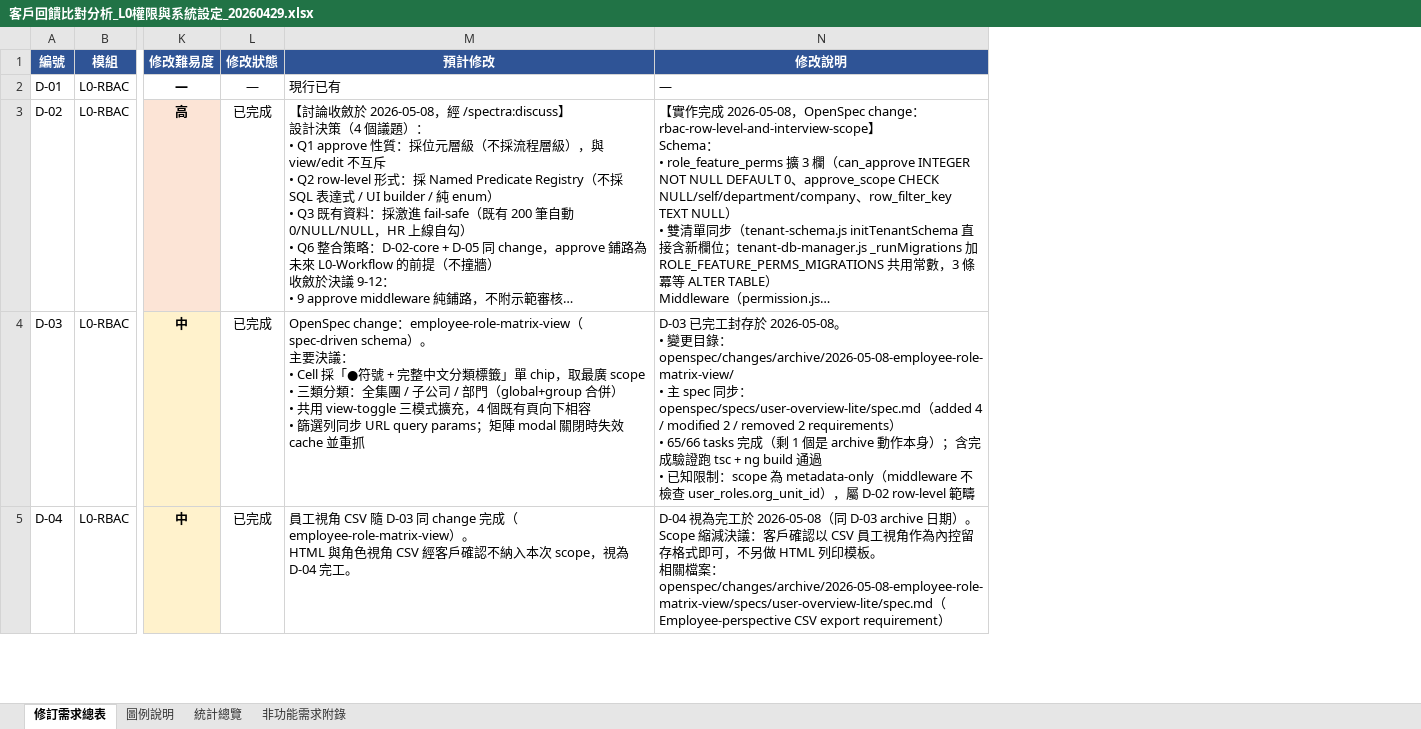
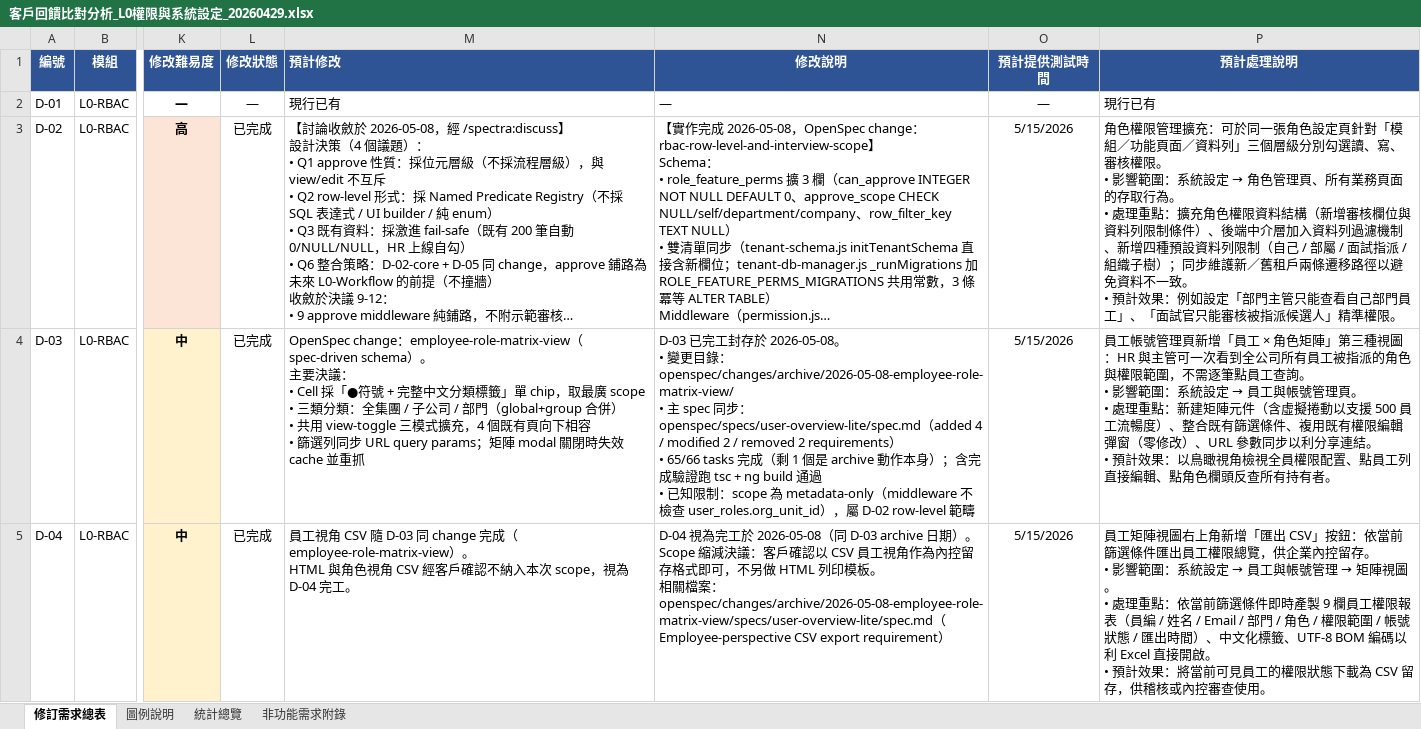
Before and after one commit to syuboren/bombus-system, an Excel workbook: bombus-system/docs/客戶回饋比對分析_L0權限與系統設定_20260429.xlsx, sheet 修訂需求總表, drawn as a sheet; only a part is shown, gaps mark what is left out; long unchanged cells end in …; values as stored, in another font and other column widths than the file's, no borders; ↵ is a line break in a cell; the diff covers the shown part only; the diff names each change by its address in the sheet, - before the commit and + after, or states it on an @@ line.

```diff
--- a/bombus-system/docs/客戶回饋比對分析_L0權限與系統設定_20260429.xlsx (sheet 修訂需求總表)
+++ b/bombus-system/docs/客戶回饋比對分析_L0權限與系統設定_20260429.xlsx (sheet 修訂需求總表)
+column O (預計提供測試時間), rows 2-5: — | 5/15/2026 | 5/15/2026 | 5/15/2026
+column P (預計處理說明), rows 2-5: 現行已有 | 角色權限管理擴充：可於同一張角色設定頁針對「模組／功能頁面／資料列」三個層級分別勾選讀、寫、審核權限。 ↵ • 影響範圍：系統設定 → 角色管理頁、所有業務頁面的存取行為。 ↵ • 處理重點：擴充角色權限資料結構（新增審核欄位與資料列限制條件）、後端中介層加入資料列過濾機制、新增四種預設資料列限制（自己 / 部屬 / 面試指派 / 組織子樹）；同步維護新／舊租戶兩條遷移路徑以避免資料不一致。 ↵ • 預計效果：例如設定「部門主管只能查看自己部門員工」、「面試官只能審核被指派候選人」精準權限。 | 員工帳號管理頁新增「員工 × 角色矩陣」第三種視圖：HR 與主管可一次看到全公司所有員工被指派的角色與權限範圍，不需逐筆點員工查詢。 ↵ • 影響範圍：系統設定 → 員工與帳號管理頁。 ↵ • 處理重點：新建矩陣元件（含虛擬捲動以支援 500 員工流暢度）、整合既有篩選條件、複用既有權限編輯彈窗（零修改）、URL 參數同步以利分享連結。 ↵ • 預計效果：以鳥瞰視角檢視全員權限配置、點員工列直接編輯、點角色欄頭反查所有持有者。 | 員工矩陣視圖右上角新增「匯出 CSV」按鈕：依當前篩選條件匯出員工權限總覽，供企業內控留存。 ↵ • 影響範圍：系統設定 → 員工與帳號管理 → 矩陣視圖。 ↵ • 處理重點：依當前篩選條件即時產製 9 欄員工權限報表（員編 / 姓名 / Email / 部門 / 角色 / 權限範圍 / 帳號狀態 / 匯出時間）、中文化標籤、UTF-8 BOM 編碼以利 Excel 直接開啟。 ↵ • 預計效果：將當前可見員工的權限狀態下載為 CSV 留存，供稽核或內控審查使用。
-M1 alignment: center
+M1 alignment: left
```
Also changed, not shown: 4 edited cells elsewhere in this sheet, 19 other files.
